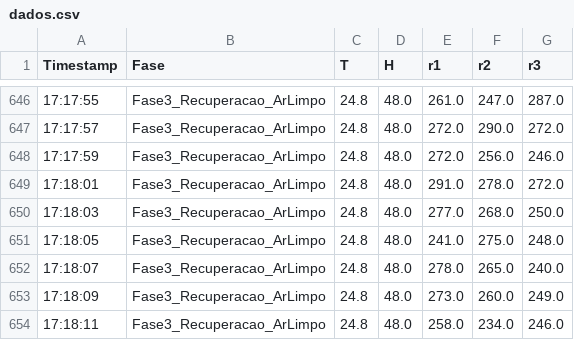
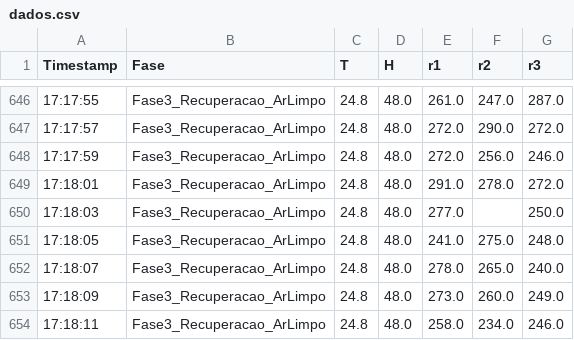
Before and after one commit to alberico-fagundes/3sis, a CSV file: dados.csv, drawn as a sheet; only a part is shown, gaps mark what is left out; the diff covers the shown part only.

```diff
--- a/dados.csv
+++ b/dados.csv
@@ -649,3 +649,3 @@ Timestamp,Fase,T,H,r1,r2,r3
 17:18:01,Fase3_Recuperacao_ArLimpo,24.8,48.0,291.0,278.0,272.0
-17:18:03,Fase3_Recuperacao_ArLimpo,24.8,48.0,277.0,268.0,250.0
+17:18:03,Fase3_Recuperacao_ArLimpo,24.8,48.0,277.0,,250.0
 17:18:05,Fase3_Recuperacao_ArLimpo,24.8,48.0,241.0,275.0,248.0
```
Also changed, not shown: 5 edited cells elsewhere in this file, 1 other file.
